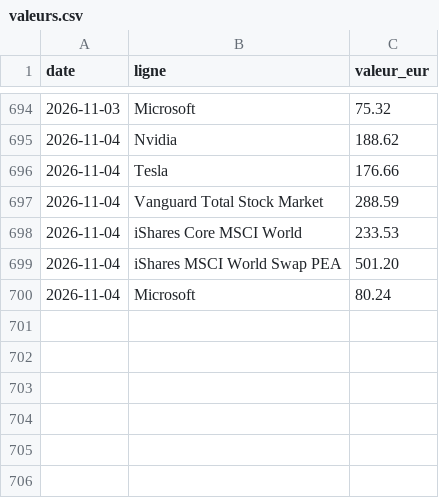
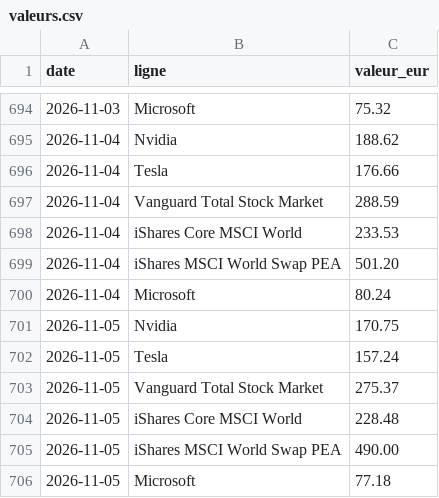
Before and after one commit to TanguyOvernight/overnight-design-system, a CSV file: investissements/tableau-de-bord/valeurs.csv, drawn as a sheet; only a part is shown, gaps mark what is left out; the diff names each change by its address in the sheet, - before the commit and + after, or states it on an @@ line.

```diff
--- a/investissements/tableau-de-bord/valeurs.csv
+++ b/investissements/tableau-de-bord/valeurs.csv
+row 701: 2026-11-05 | Nvidia | 170.75
+row 702: 2026-11-05 | Tesla | 157.24
+row 703: 2026-11-05 | Vanguard Total Stock Market | 275.37
+row 704: 2026-11-05 | iShares Core MSCI World | 228.48
+row 705: 2026-11-05 | iShares MSCI World Swap PEA | 490.00
+row 706: 2026-11-05 | Microsoft | 77.18
```
Also changed, not shown: investissements/tableau-de-bord/classement.csv, investissements/tableau-de-bord/coeur-wpea.csv, 7 other files.
